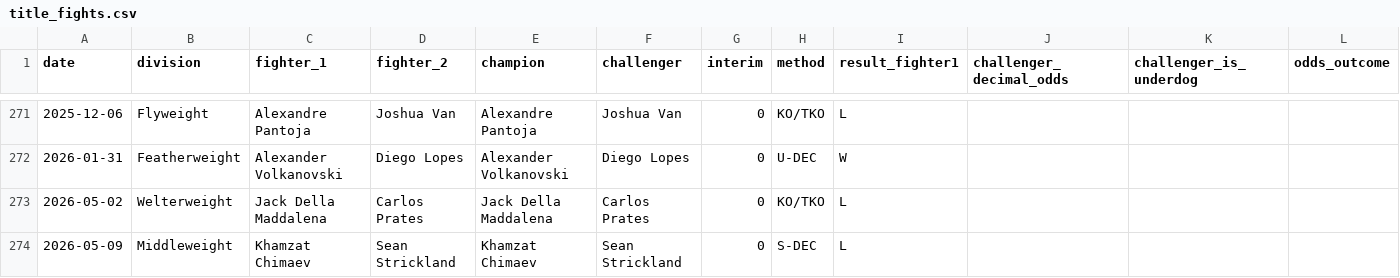
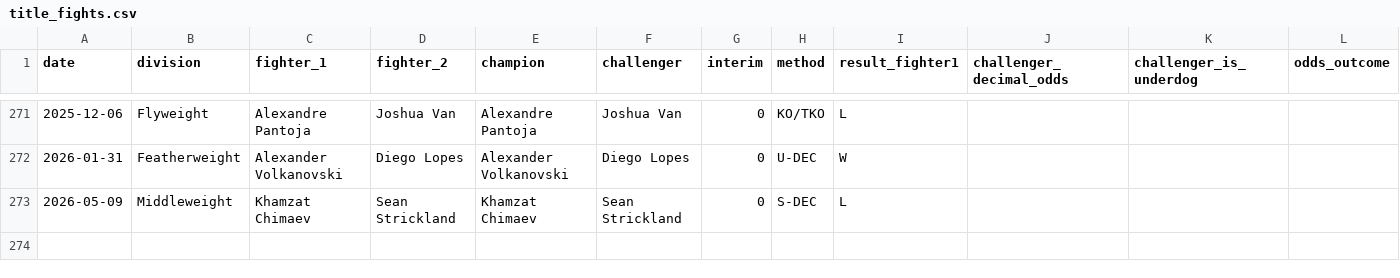
Before and after one commit to Fer6y/FergRank, a CSV file: ufc-rankings/data/title_fights.csv, drawn as a sheet; only a part is shown, gaps mark what is left out.

```diff
--- a/ufc-rankings/data/title_fights.csv
+++ b/ufc-rankings/data/title_fights.csv
@@ -272,3 +272,2 @@ date,division,fighter_1,fighter_2,champion,challenger,interim,method,result_figh
 2026-01-31,Featherweight,Alexander Volkanovski,Diego Lopes,Alexander Volkanovski,Diego Lopes,0,U-DEC,W,,,
-2026-05-02,Welterweight,Jack Della Maddalena,Carlos Prates,Jack Della Maddalena,Carlos Prates,0,KO/TKO,L,,,
 2026-05-09,Middleweight,Khamzat Chimaev,Sean Strickland,Khamzat Chimaev,Sean Strickland,0,S-DEC,L,,,
```
Also changed, not shown: 22 other files.
